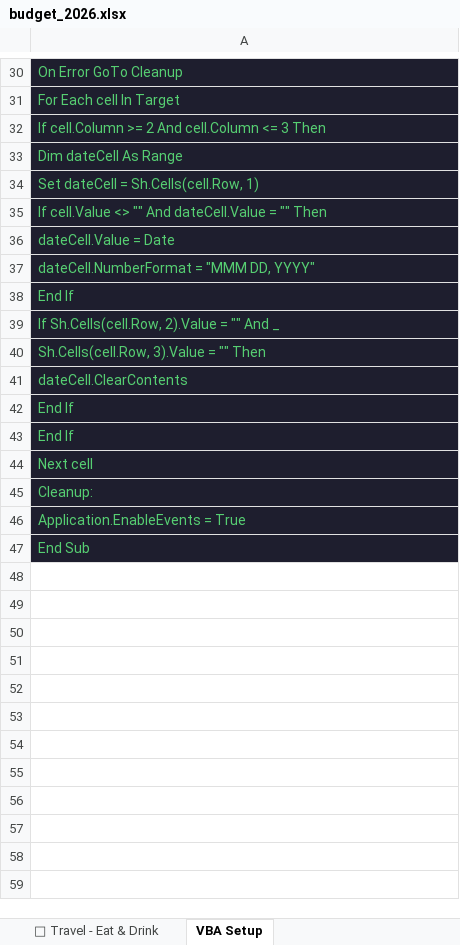
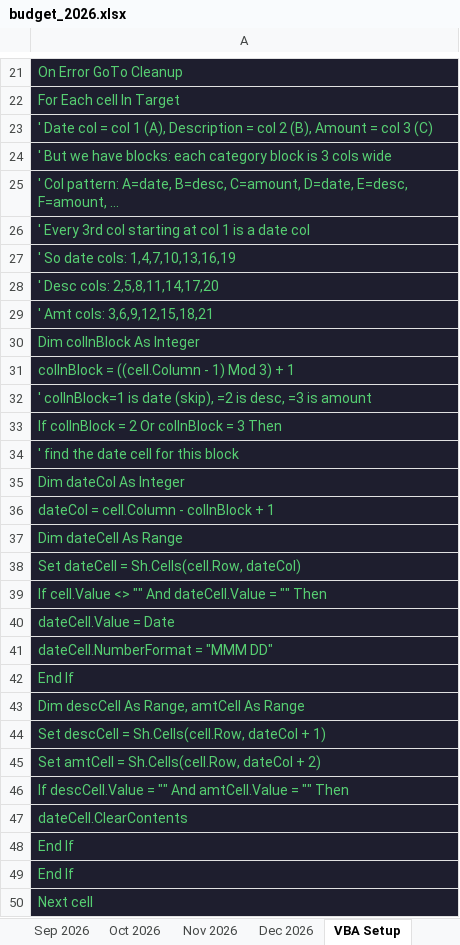
Before and after one commit to leoregalado17/expense-logger, an Excel workbook: budget_2026.xlsx, sheet VBA Setup, drawn as a sheet; only a part is shown, gaps mark what is left out; the shorter side is filled out with more unchanged rows; values as stored, in another font and other column widths than the file's, no borders; addresses are those after the commit; the diff covers the shown part only; the diff names each change by its address in the sheet, - before the commit and + after, or states it on an @@ line.

```diff
--- a/budget_2026.xlsx (sheet VBA Setup)
+++ b/budget_2026.xlsx (sheet VBA Setup)
+sheet tab: Sep 2026
+sheet tab: Oct 2026
+sheet tab: Nov 2026
+sheet tab: Dec 2026
-A23: If cell.Column >= 2 And cell.Column <= 3 Then
+A23: ' Date col = col 1 (A), Description = col 2 (B), Amount = col 3 (C)
+row 24: ' But we have blocks: each category block is 3 cols wide
+row 25: ' Col pattern: A=date, B=desc, C=amount, D=date, E=desc, F=amount, ...
+row 26: ' Every 3rd col starting at col 1 is a date col
+row 27: ' So date cols: 1,4,7,10,13,16,19
+row 28: ' Desc cols: 2,5,8,11,14,17,20
+row 29: ' Amt cols: 3,6,9,12,15,18,21
+row 30: Dim colInBlock As Integer
+row 31: colInBlock = ((cell.Column - 1) Mod 3) + 1
+row 32: ' colInBlock=1 is date (skip), =2 is desc, =3 is amount
+row 33: If colInBlock = 2 Or colInBlock = 3 Then
+row 34: ' find the date cell for this block
+row 35: Dim dateCol As Integer
+row 36: dateCol = cell.Column - colInBlock + 1
-A38: Set dateCell = Sh.Cells(cell.Row, 1)
+A38: Set dateCell = Sh.Cells(cell.Row, dateCol)
-A41: dateCell.NumberFormat = "MMM DD, YYYY"
+A41: dateCell.NumberFormat = "MMM DD"
-A43: If Sh.Cells(cell.Row, 2).Value = "" And _
+A43: Dim descCell As Range, amtCell As Range
-A44: Sh.Cells(cell.Row, 3).Value = "" Then
+A44: Set descCell = Sh.Cells(cell.Row, dateCol + 1)
+row 45: Set amtCell = Sh.Cells(cell.Row, dateCol + 2)
+row 46: If descCell.Value = "" And amtCell.Value = "" Then
```
Also changed, not shown: 2 added rows, 11 removed rows, 1 moved row, 6 edited cells and cell formats elsewhere in this sheet, sheet Feb 2026, sheet Mar 2026, sheet Apr 2026, sheet May 2026, sheet Jun 2026, sheet Jul 2026, 2 more sheets, other sheet tabs, 1 other file.
